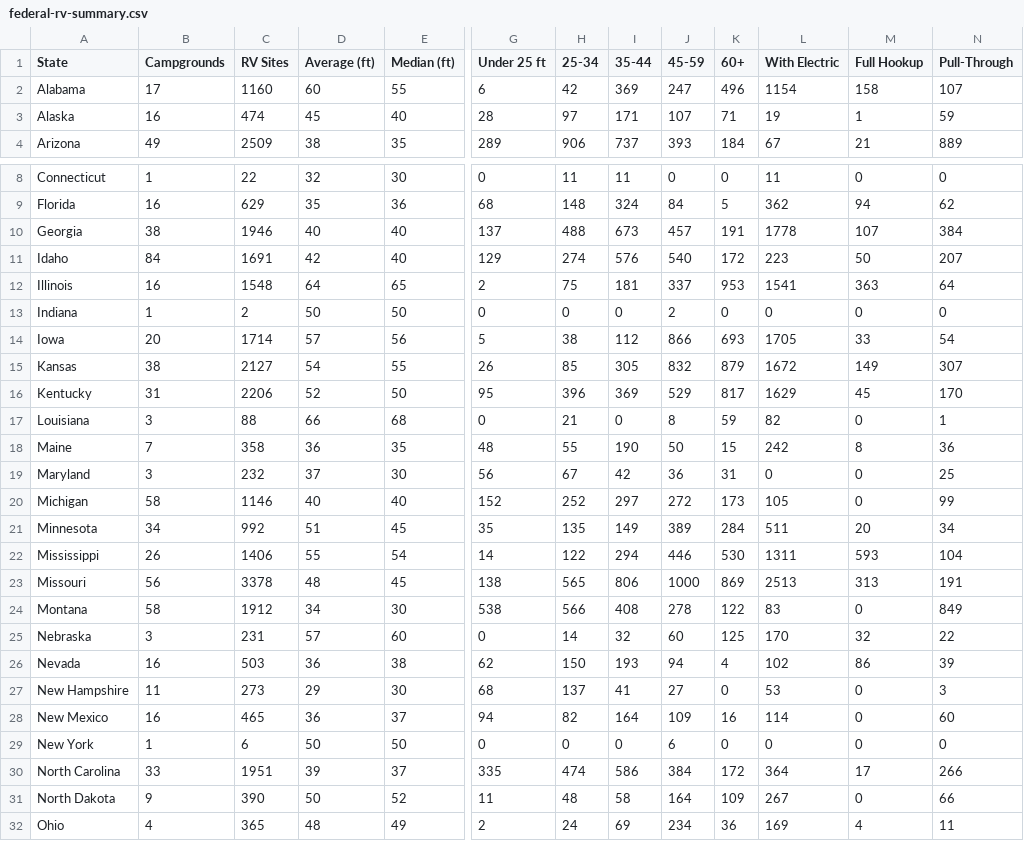
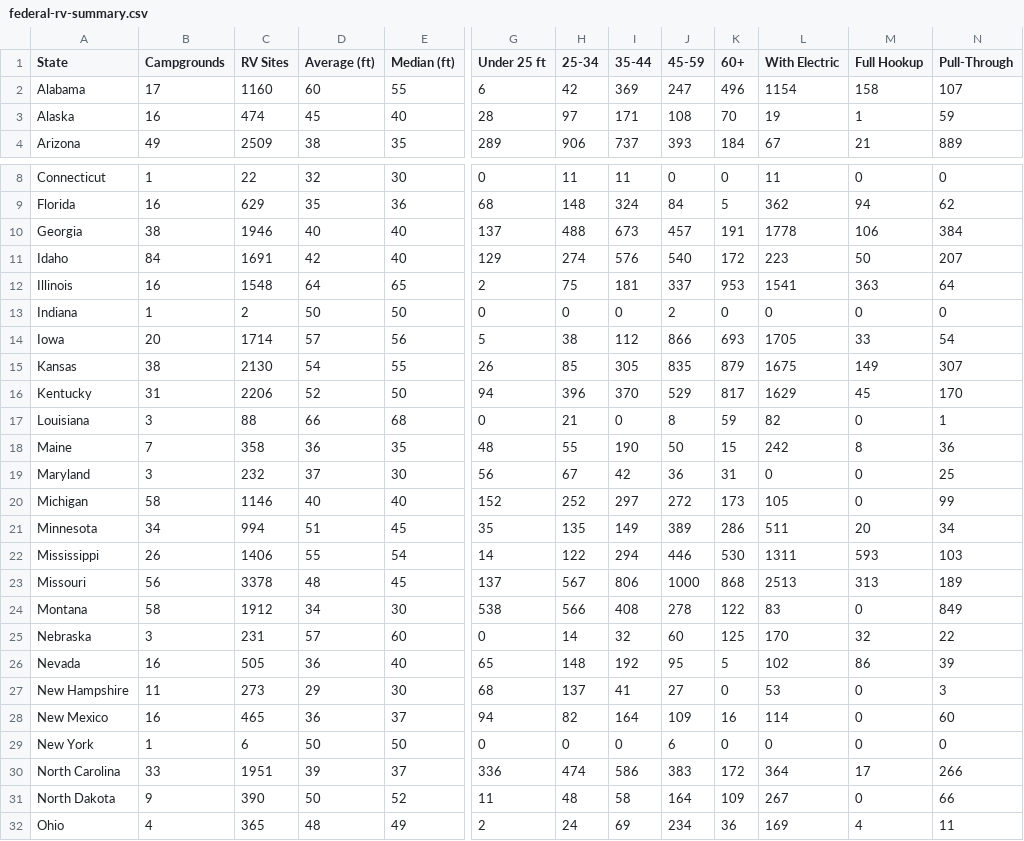
Before and after one commit to Tim-Army/State-Parks, a CSV file: federal-rv-summary.csv, drawn as a sheet; only a part is shown, gaps mark what is left out; the diff covers the shown part only; the diff names each change by its address in the sheet, - before the commit and + after, or states it on an @@ line.

```diff
--- a/federal-rv-summary.csv
+++ b/federal-rv-summary.csv
-J3 (45-59): 107
+J3 (45-59): 108
-K3 (60+): 71
+K3 (60+): 70
-M10 (Full Hookup): 107
+M10 (Full Hookup): 106
-C15 (RV Sites): 2127
+C15 (RV Sites): 2130
-J15 (45-59): 832
+J15 (45-59): 835
-L15 (With Electric): 1672
+L15 (With Electric): 1675
-G16 (Under 25 ft): 95
+G16 (Under 25 ft): 94
-I16 (35-44): 369
+I16 (35-44): 370
-C21 (RV Sites): 992
+C21 (RV Sites): 994
-K21 (60+): 284
+K21 (60+): 286
-N22 (Pull-Through): 104
+N22 (Pull-Through): 103
-G23 (Under 25 ft): 138
+G23 (Under 25 ft): 137
-H23 (25-34): 565
+H23 (25-34): 567
-K23 (60+): 869
+K23 (60+): 868
-N23 (Pull-Through): 191
+N23 (Pull-Through): 189
-C26 (RV Sites): 503
+C26 (RV Sites): 505
-E26 (Median (ft)): 38
+E26 (Median (ft)): 40
-G26 (Under 25 ft): 62
+G26 (Under 25 ft): 65
-H26 (25-34): 150
+H26 (25-34): 148
-I26 (35-44): 193
+I26 (35-44): 192
-J26 (45-59): 94
+J26 (45-59): 95
-K26 (60+): 4
+K26 (60+): 5
-G30 (Under 25 ft): 335
+G30 (Under 25 ft): 336
-J30 (45-59): 384
+J30 (45-59): 383
```
Also changed, not shown: 8 edited cells elsewhere in this file.
